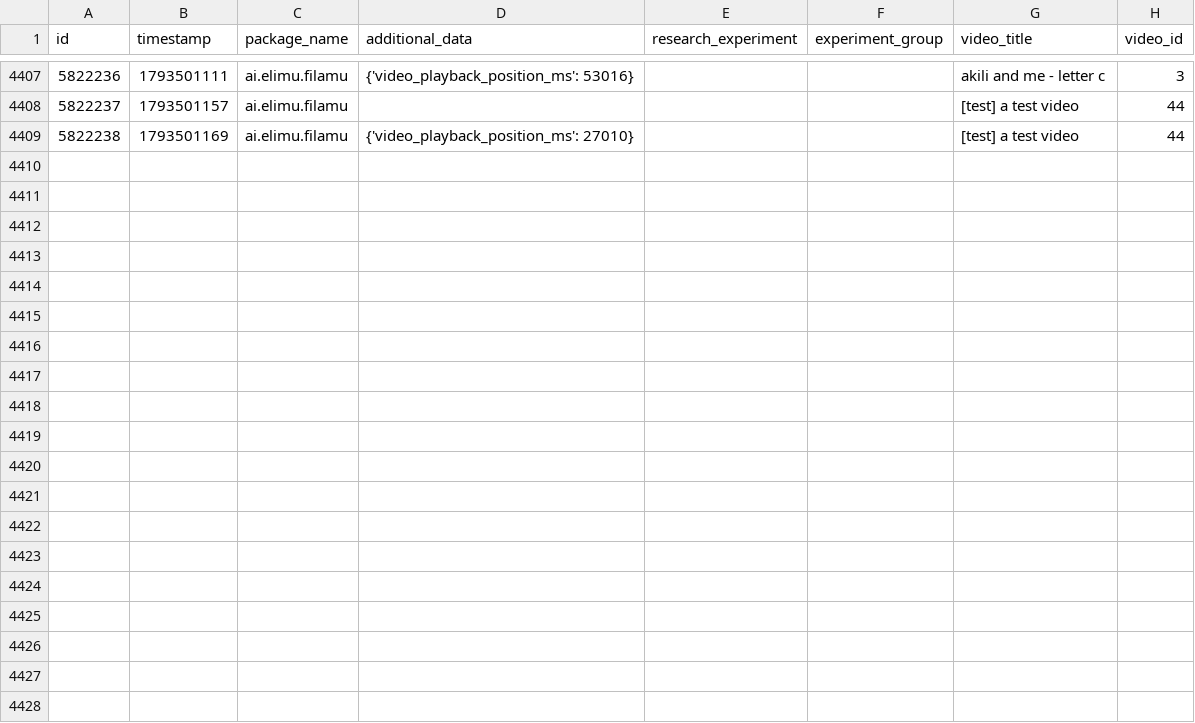
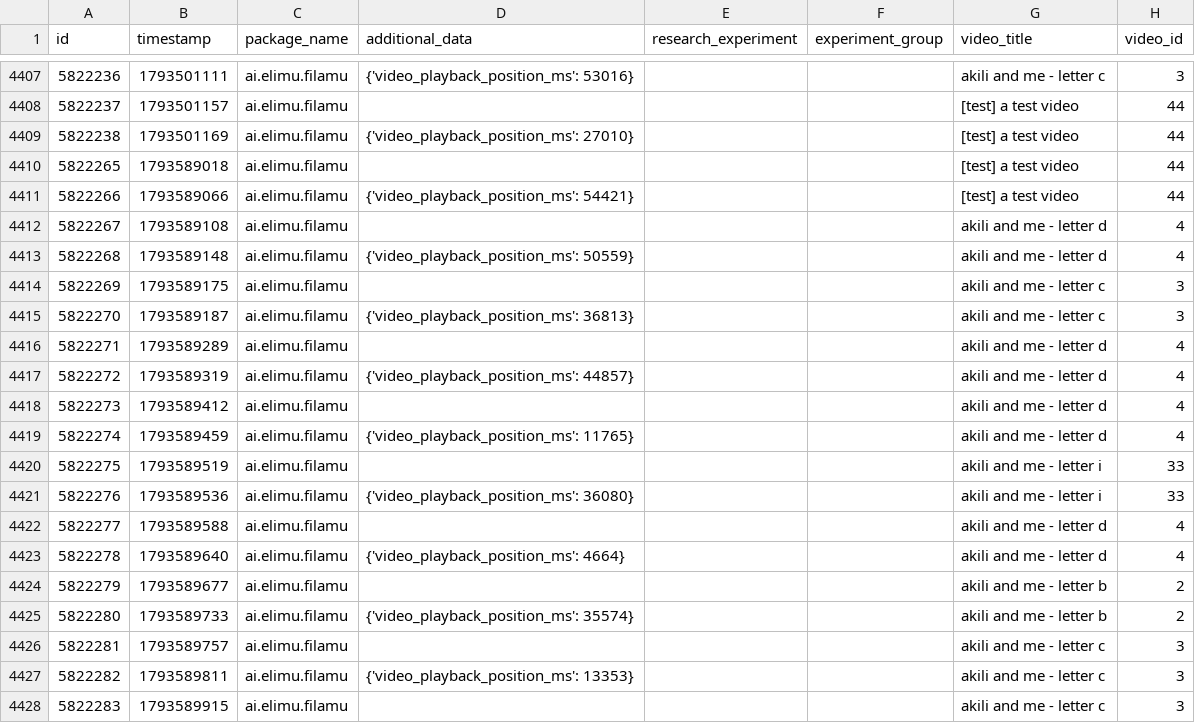
Before and after one commit to elimu-ai/ml-datasets, a CSV file: lang-ENG/student-id-7/video-learning-events.csv, drawn as a sheet; only a part is shown, gaps mark what is left out; the diff covers the shown part only.

```diff
--- a/lang-ENG/student-id-7/video-learning-events.csv
+++ b/lang-ENG/student-id-7/video-learning-events.csv
@@ -4409 +4409,20 @@ id,timestamp,package_name,additional_data,research_experiment,experiment_group,v
 5822238,1793501169,ai.elimu.filamu,{'video_playback_position_ms': 27010},,,[test] a test video,44
+5822265,1793589018,ai.elimu.filamu,,,,[test] a test video,44
+5822266,1793589066,ai.elimu.filamu,{'video_playback_position_ms': 54421},,,[test] a test video,44
+5822267,1793589108,ai.elimu.filamu,,,,akili and me - letter d,4
+5822268,1793589148,ai.elimu.filamu,{'video_playback_position_ms': 50559},,,akili and me - letter d,4
+5822269,1793589175,ai.elimu.filamu,,,,akili and me - letter c,3
+5822270,1793589187,ai.elimu.filamu,{'video_playback_position_ms': 36813},,,akili and me - letter c,3
+5822271,1793589289,ai.elimu.filamu,,,,akili and me - letter d,4
+5822272,1793589319,ai.elimu.filamu,{'video_playback_position_ms': 44857},,,akili and me - letter d,4
+5822273,1793589412,ai.elimu.filamu,,,,akili and me - letter d,4
+5822274,1793589459,ai.elimu.filamu,{'video_playback_position_ms': 11765},,,akili and me - letter d,4
+5822275,1793589519,ai.elimu.filamu,,,,akili and me - letter i,33
+5822276,1793589536,ai.elimu.filamu,{'video_playback_position_ms': 36080},,,akili and me - letter i,33
+5822277,1793589588,ai.elimu.filamu,,,,akili and me - letter d,4
+5822278,1793589640,ai.elimu.filamu,{'video_playback_position_ms': 4664},,,akili and me - letter d,4
+5822279,1793589677,ai.elimu.filamu,,,,akili and me - letter b,2
+5822280,1793589733,ai.elimu.filamu,{'video_playback_position_ms': 35574},,,akili and me - letter b,2
+5822281,1793589757,ai.elimu.filamu,,,,akili and me - letter c,3
+5822282,1793589811,ai.elimu.filamu,{'video_playback_position_ms': 13353},,,akili and me - letter c,3
+5822283,1793589915,ai.elimu.filamu,,,,akili and me - letter c,3
```
Also changed, not shown: 11 added rows elsewhere in this file, lang-ENG/student-id-5/video-learning-events.csv, lang-ENG/student-id-6/video-learning-events.csv, 7 other files.
